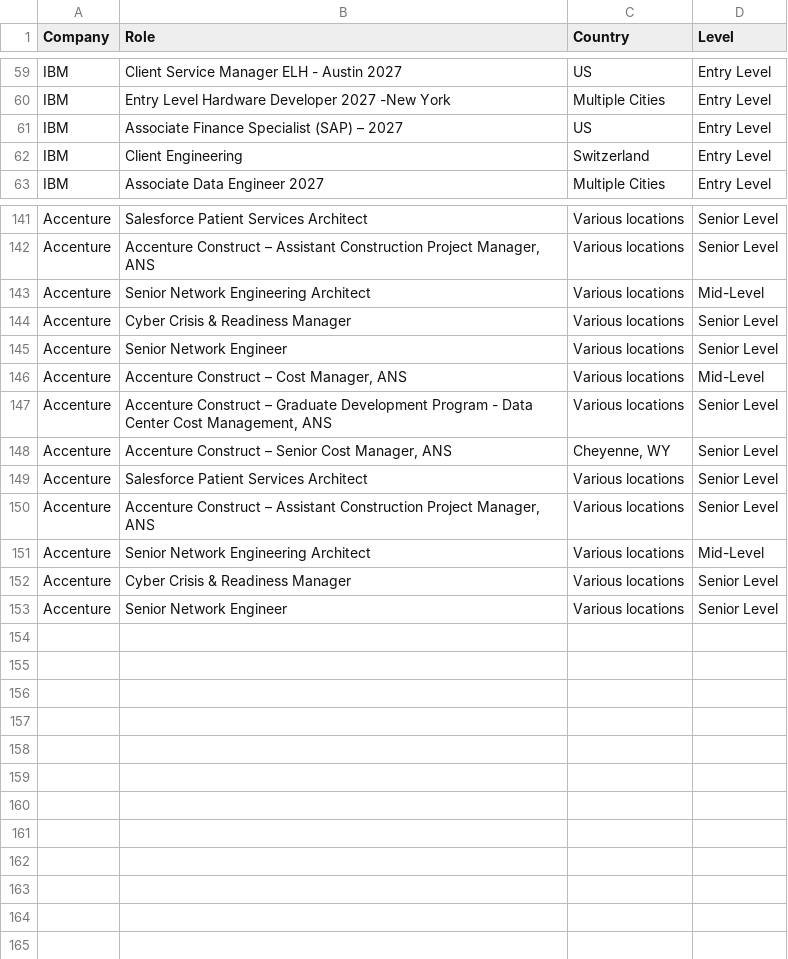
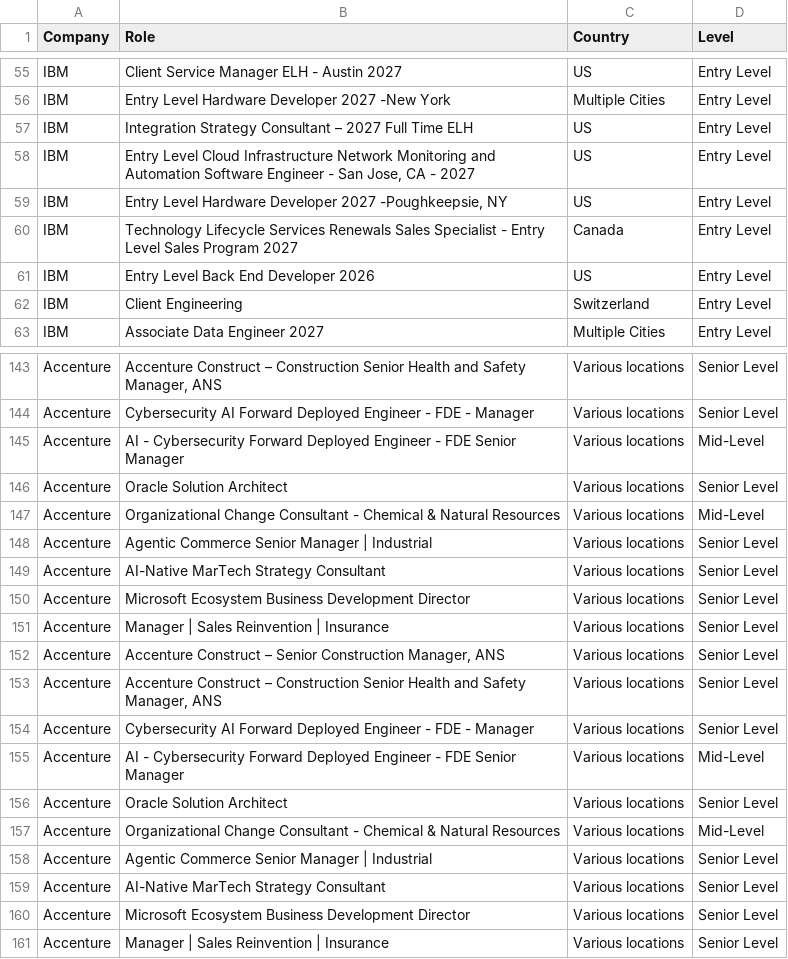
Before and after one commit to nefigarcia/outsourcing-analysis, a CSV file: jobs_postings.csv, drawn as a sheet; only a part is shown, gaps mark what is left out; addresses are those after the commit; the diff covers the shown part only; the diff names each change by its address in the sheet, - before the commit and + after, or states it on an @@ line.

```diff
--- a/jobs_postings.csv
+++ b/jobs_postings.csv
@@ row 51 moved to row 57: IBM @@
@@ row 54 moved to row 58: IBM @@
@@ row 52 moved to row 59: IBM @@
@@ row 53 moved to row 60: IBM @@
-B61 (Role): Associate Finance Specialist (SAP) – 2027
+B61 (Role): Entry Level Back End Developer 2026
-B143 (Role): Salesforce Patient Services Architect
+B143 (Role): Accenture Construct – Construction Senior Health and Safety Manager, ANS
-B144 (Role): Accenture Construct – Assistant Construction Project Manager, ANS
+B144 (Role): Cybersecurity AI Forward Deployed Engineer - FDE - Manager
-B145 (Role): Senior Network Engineering Architect
+B145 (Role): AI - Cybersecurity Forward Deployed Engineer - FDE Senior Manager
+row 146: Accenture | Oracle Solution Architect | Various locations | Senior Level
+row 147: Accenture | Organizational Change Consultant - Chemical & Natural Resources | Various locations | Mid-Level
-B148 (Role): Cyber Crisis & Readiness Manager
+B148 (Role): Agentic Commerce Senior Manager | Industrial
-B149 (Role): Senior Network Engineer
+B149 (Role): AI-Native MarTech Strategy Consultant
-B150 (Role): Accenture Construct – Cost Manager, ANS
+B150 (Role): Microsoft Ecosystem Business Development Director
-D150 (Level): Mid-Level
+D150 (Level): Senior Level
-B151 (Role): Accenture Construct – Graduate Development Program - Data Center Cost Management, ANS
+B151 (Role): Manager | Sales Reinvention | Insurance
-B152 (Role): …– Senior Cost Manager, ANS
+B152 (Role): …– Senior Construction Manager, ANS
-C152 (Country): Cheyenne, WY
+C152 (Country): Various locations
-B153 (Role): Salesforce Patient Services Architect
+B153 (Role): Accenture Construct – Construction Senior Health and Safety Manager, ANS
-B154 (Role): Accenture Construct – Assistant Construction Project Manager, ANS
+B154 (Role): Cybersecurity AI Forward Deployed Engineer - FDE - Manager
-B155 (Role): Senior Network Engineering Architect
+B155 (Role): AI - Cybersecurity Forward Deployed Engineer - FDE Senior Manager
+row 156: Accenture | Oracle Solution Architect | Various locations | Senior Level
+row 157: Accenture | Organizational Change Consultant - Chemical & Natural Resources | Various locations | Mid-Level
-B158 (Role): Cyber Crisis & Readiness Manager
+B158 (Role): Agentic Commerce Senior Manager | Industrial
+row 159: Accenture | AI-Native MarTech Strategy Consultant | Various locations | Senior Level
+row 160: Accenture | Microsoft Ecosystem Business Development Director | Various locations | Senior Level
-B161 (Role): Senior Network Engineer
+B161 (Role): Manager | Sales Reinvention | Insurance
```
Also changed, not shown: 2 added rows, 14 moved rows and 28 edited cells elsewhere in this file.
